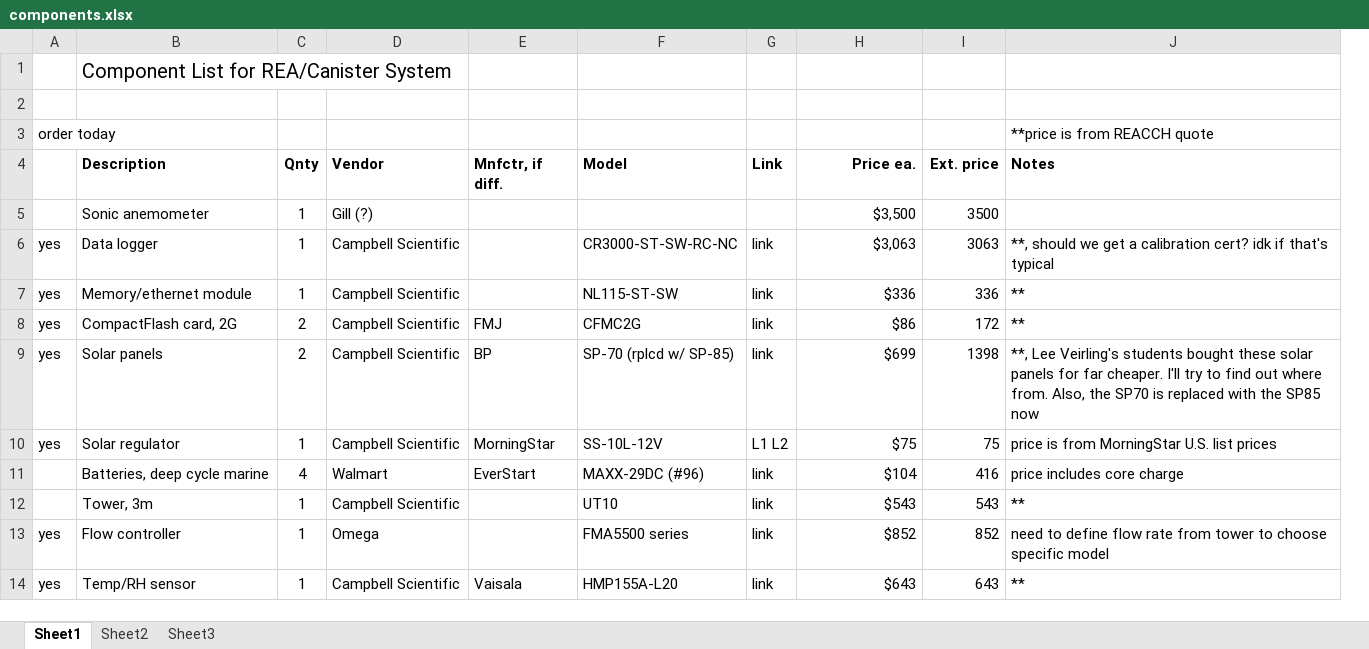
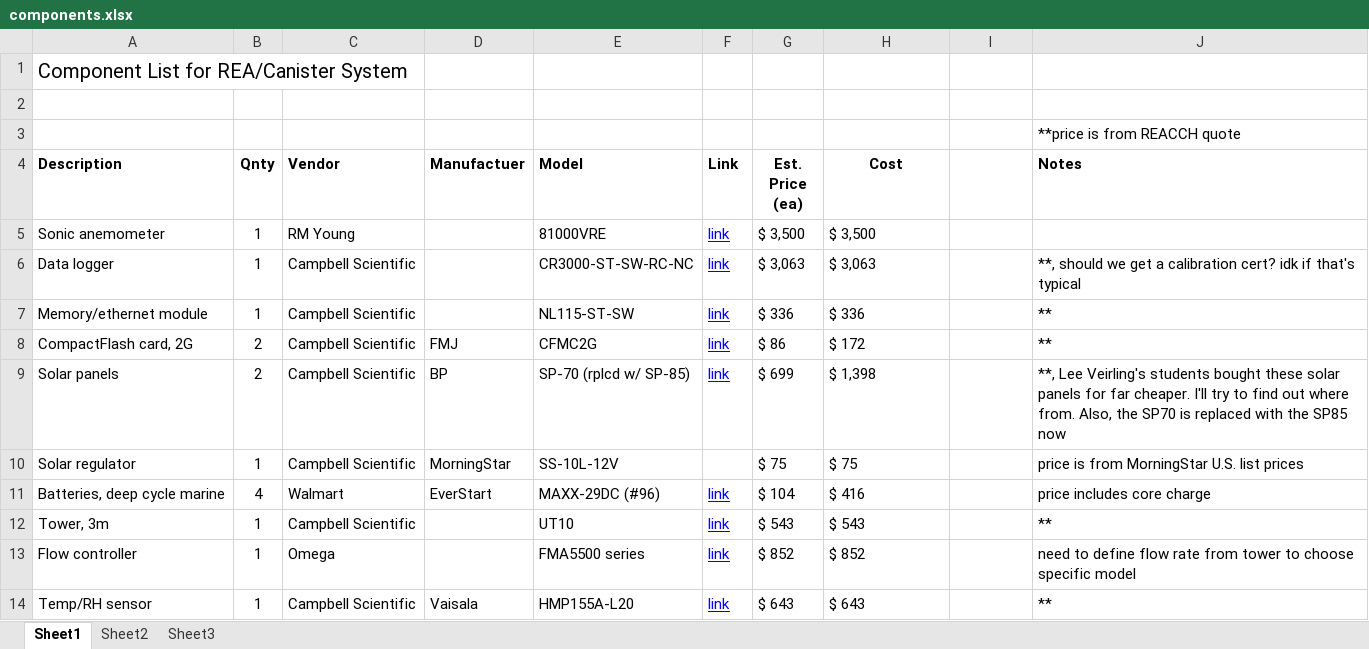
Before and after one commit to patricktokeeffe/smart-rea-sampler, an Excel workbook: doc/components.xlsx, sheet Sheet1, drawn as a sheet; only a part is shown; values as stored, in another font and other column widths than the file's, no borders; removed rows and columns are numbered as before the commit, all else as after; the diff covers the shown part only; the diff names each change by its address in the sheet, - before the commit and + after, or states it on an @@ line.

Commit message:
Check-in revised spreadsheet of components & prices

```diff
--- a/doc/components.xlsx (sheet Sheet1)
+++ b/doc/components.xlsx (sheet Sheet1)
-column A, rows 3-14: order today |  |  | yes | yes | yes | yes | yes |  |  | yes | yes
+column G (Est. Price (ea)), rows 5-14: $ 3,500 | $ 3,063 | $ 336 | $ 86 | $ 699 | $ 75 | $ 104 | $ 543 | $ 852 | $ 643
-D4: Mnfctr, if diff.
+D4: Manufactuer
-H4: Price ea.
+H4: Cost
-H4 alignment: right
+H4 alignment: center
-I4: Ext. price
+I4: (empty)
-C5 (Vendor): Gill (?)
+C5 (Vendor): RM Young
-E5 (Model): (empty)
+E5 (Model): 81000VRE
-F5 (Link): (empty)
+F5 (Link): link
-H5 (Cost): $3,500
+H5 (Cost): $ 3,500
-H5:H14 alignment: right
+H5:H14 alignment: left
-I5: 3500
+I5: (empty)
@@ F6:F9 underline: off → on, text colour: black → #0000FF @@
-H6 (Cost): $3,063
+H6 (Cost): $ 3,063
-I6: 3063
+I6: (empty)
-H7 (Cost): $336
+H7 (Cost): $ 336
-I7: 336
+I7: (empty)
-H8 (Cost): $86
+H8 (Cost): $ 172
-I8: 172
+I8: (empty)
-H9 (Cost): $699
+H9 (Cost): $ 1,398
-I9: 1398
+I9: (empty)
-F10 (Link): L1 L2
+F10 (Link): (empty)
-H10 (Cost): $75
+H10 (Cost): $ 75
-I10: 75
+I10: (empty)
@@ F11:F14 underline: off → on, text colour: black → #0000FF @@
-H11 (Cost): $104
+H11 (Cost): $ 416
-I11: 416
+I11: (empty)
-H12 (Cost): $543
+H12 (Cost): $ 543
-I12: 543
+I12: (empty)
-H13 (Cost): $852
+H13 (Cost): $ 852
-I13: 852
+I13: (empty)
-H14 (Cost): $643
+H14 (Cost): $ 643
-I14: 643
+I14: (empty)
```
Also changed, not shown: 1 added row, 1 removed row, 20 edited cells and cell formats elsewhere in this sheet.
